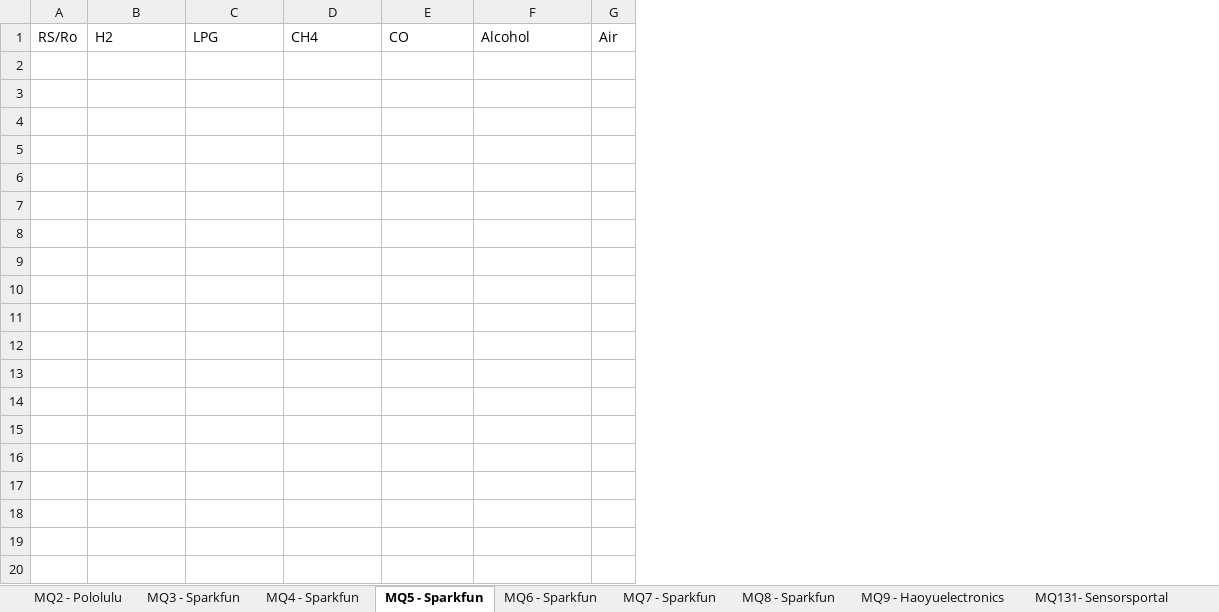
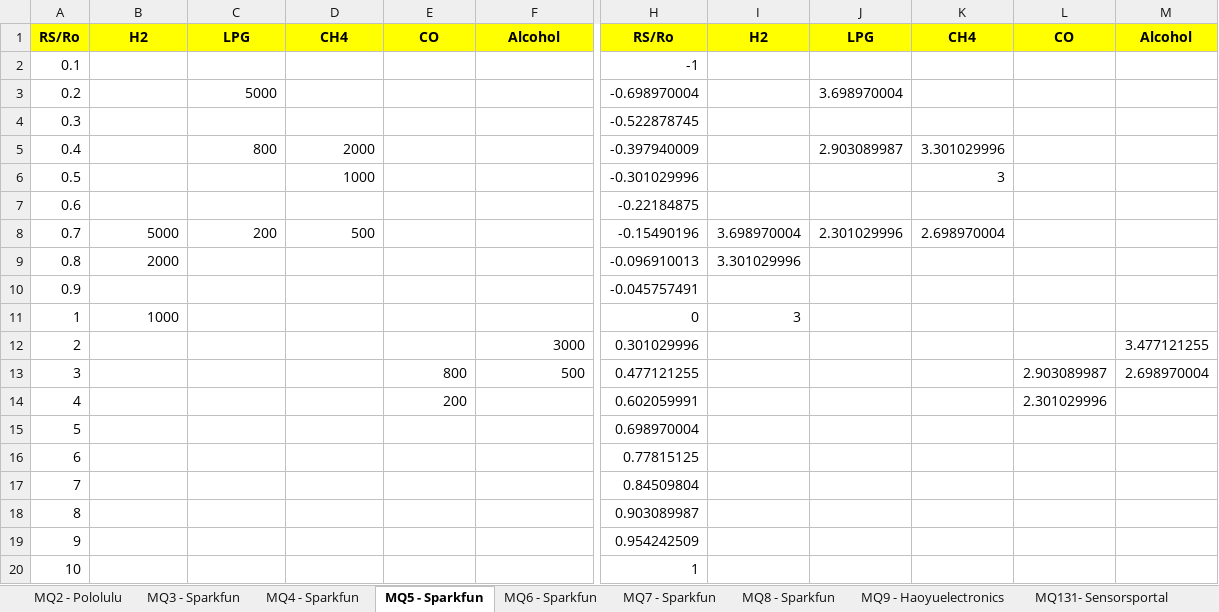
Before and after one commit to miguel5612/MQSensorsLib, an Excel workbook: Internal design documents/ResumeDatasheets.xlsx, sheet MQ5 - Sparkfun, drawn as a sheet; only a part is shown, gaps mark what is left out; values as stored, in another font and other column widths than the file's, no borders; charts and pictures not drawn; removed rows and columns are numbered as before the commit, all else as after; rows hold the shown columns only; the diff covers the shown part only; the diff names each change by its address in the sheet, - before the commit and + after, or states it on an @@ line.

```diff
--- a/Internal design documents/ResumeDatasheets.xlsx (sheet MQ5 - Sparkfun)
+++ b/Internal design documents/ResumeDatasheets.xlsx (sheet MQ5 - Sparkfun)
-column A, row 1: RS/Ro
+column A, row 1: RS/Ro
-column G, row 1: Air
+column H, row 1: RS/Ro
+column I, row 1: H2
+column J, row 1: LPG
+column K, row 1: CH4
+column L, row 1: CO
+column M, row 1: Alcohol
@@ B1:F1 fill: none → #FFFF00, bold: off → on, alignment: left → center @@
+row 2: 0.1 |  |  |  |  |  | -1
+row 3: 0.2 |  | 5000 |  |  |  | -0.698970004 |  | 3.698970004
+row 4: 0.3 |  |  |  |  |  | -0.522878745
+row 5: 0.4 |  | 800 | 2000 |  |  | -0.397940009 |  | 2.903089987 | 3.301029996
+row 6: 0.5 |  |  | 1000 |  |  | -0.301029996 |  |  | 3
+row 7: 0.6 |  |  |  |  |  | -0.22184875
+row 8: 0.7 | 5000 | 200 | 500 |  |  | -0.15490196 | 3.698970004 | 2.301029996 | 2.698970004
+row 9: 0.8 | 2000 |  |  |  |  | -0.096910013 | 3.301029996
+row 10: 0.9 |  |  |  |  |  | -0.045757491
+row 11: 1 | 1000 |  |  |  |  | 0 | 3
+row 12: 2 |  |  |  |  | 3000 | 0.301029996 |  |  |  |  | 3.477121255
+row 13: 3 |  |  |  | 800 | 500 | 0.477121255 |  |  |  | 2.903089987 | 2.698970004
+row 14: 4 |  |  |  | 200 |  | 0.602059991 |  |  |  | 2.301029996
+row 15: 5 |  |  |  |  |  | 0.698970004
+row 16: 6 |  |  |  |  |  | 0.77815125
+row 17: 7 |  |  |  |  |  | 0.84509804
+row 18: 8 |  |  |  |  |  | 0.903089987
+row 19: 9 |  |  |  |  |  | 0.954242509
+row 20: 10 |  |  |  |  |  | 1
```
Also changed, not shown: 1 added column elsewhere in this sheet, sheet MQ8 - Sparkfun, sheet MQ7 - Sparkfun, sheet MQ3 - Sparkfun, sheet MQ135 - HANWEI, sheet MQ2 - Pololulu, sheet MQ6 - Sparkfun, 5 more sheets, charts or pictures.
